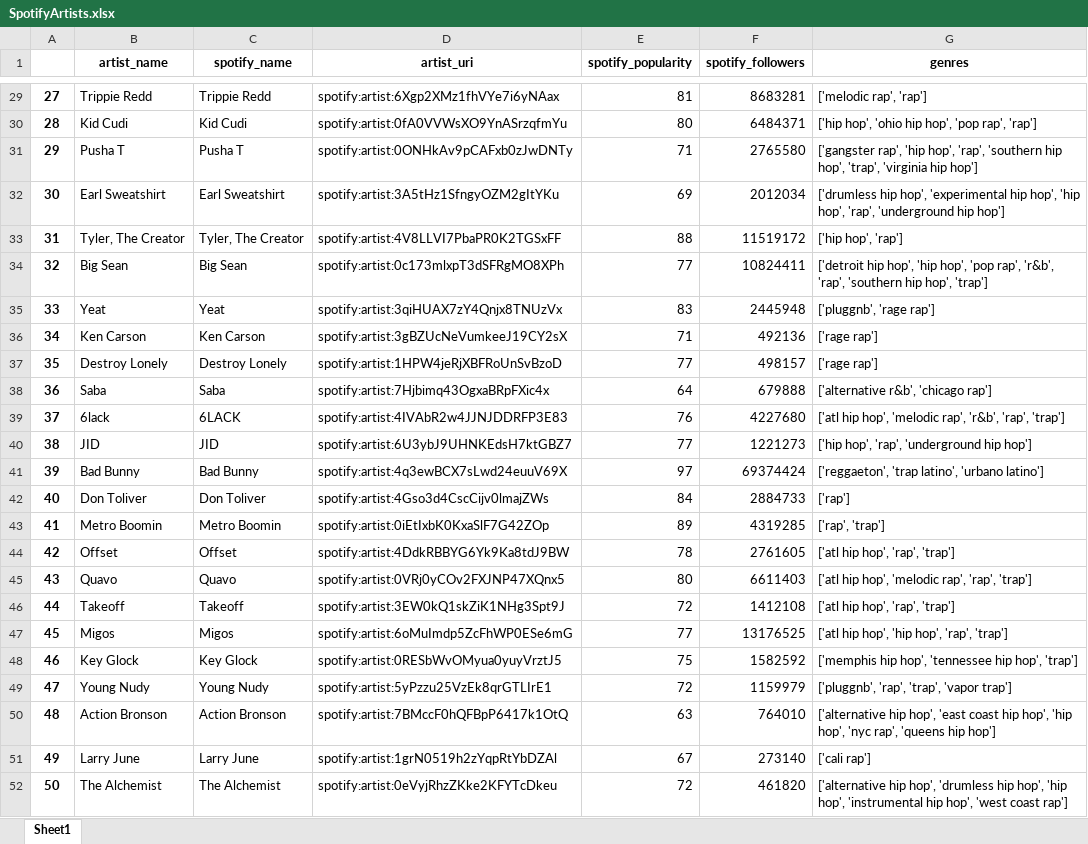
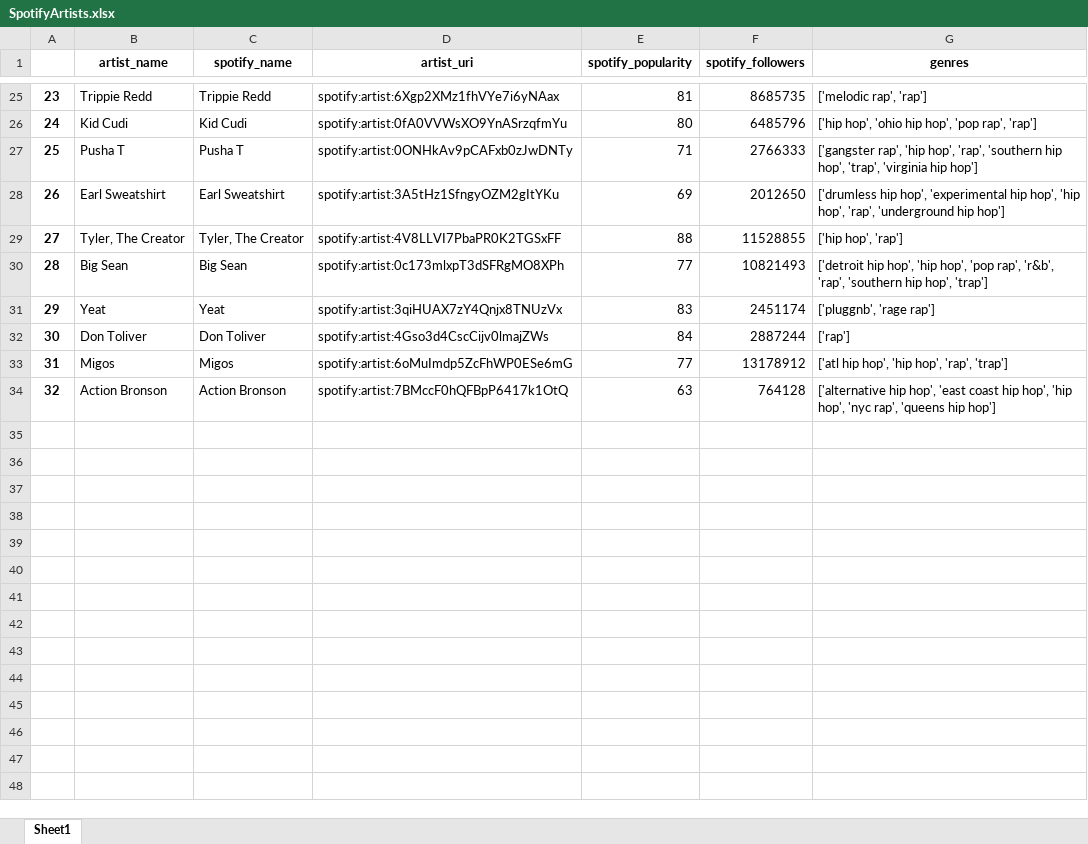
Before and after one commit to garcgabe/HipHop-Analysis-Project, an Excel workbook: SpotifyArtists.xlsx, sheet Sheet1, drawn as a sheet; only a part is shown, gaps mark what is left out; values as stored, in another font and other column widths than the file's, no borders; removed rows and columns are numbered as before the commit, all else as after; the diff covers the shown part only; the diff names each change by its address in the sheet, - before the commit and + after, or states it on an @@ line.

```diff
--- a/SpotifyArtists.xlsx (sheet Sheet1)
+++ b/SpotifyArtists.xlsx (sheet Sheet1)
@@ column A renumbered between rows 8 and 34 @@
-F25 (spotify_followers): 8683281
+F25 (spotify_followers): 8685735
-F26 (spotify_followers): 6484371
+F26 (spotify_followers): 6485796
-F27 (spotify_followers): 2765580
+F27 (spotify_followers): 2766333
-F28 (spotify_followers): 2012034
+F28 (spotify_followers): 2012650
-F29 (spotify_followers): 11519172
+F29 (spotify_followers): 11528855
-F30 (spotify_followers): 10824411
+F30 (spotify_followers): 10821493
-F31 (spotify_followers): 2445948
+F31 (spotify_followers): 2451174
-row 36: 34 | Ken Carson | Ken Carson | spotify:artist:3gBZUcNeVumkeeJ19CY2sX | 71 | 492136 | ['rage rap']
-row 37: 35 | Destroy Lonely | Destroy Lonely | spotify:artist:1HPW4jeRjXBFRoUnSvBzoD | 77 | 498157 | ['rage rap']
-row 38: 36 | Saba | Saba | spotify:artist:7Hjbimq43OgxaBRpFXic4x | 64 | 679888 | ['alternative r&b', 'chicago rap']
-row 39: 37 | 6lack | 6LACK | spotify:artist:4IVAbR2w4JJNJDDRFP3E83 | 76 | 4227680 | ['atl hip hop', 'melodic rap', 'r&b', 'rap', 'trap']
-row 40: 38 | JID | JID | spotify:artist:6U3ybJ9UHNKEdsH7ktGBZ7 | 77 | 1221273 | ['hip hop', 'rap', 'underground hip hop']
-row 41: 39 | Bad Bunny | Bad Bunny | spotify:artist:4q3ewBCX7sLwd24euuV69X | 97 | 69374424 | ['reggaeton', 'trap latino', 'urbano latino']
-F32 (spotify_followers): 2884733
+F32 (spotify_followers): 2887244
-row 43: 41 | Metro Boomin | Metro Boomin | spotify:artist:0iEtIxbK0KxaSlF7G42ZOp | 89 | 4319285 | ['rap', 'trap']
-row 44: 42 | Offset | Offset | spotify:artist:4DdkRBBYG6Yk9Ka8tdJ9BW | 78 | 2761605 | ['atl hip hop', 'rap', 'trap']
-row 45: 43 | Quavo | Quavo | spotify:artist:0VRj0yCOv2FXJNP47XQnx5 | 80 | 6611403 | ['atl hip hop', 'melodic rap', 'rap', 'trap']
-row 46: 44 | Takeoff | Takeoff | spotify:artist:3EW0kQ1skZiK1NHg3Spt9J | 72 | 1412108 | ['atl hip hop', 'rap', 'trap']
-F33 (spotify_followers): 13176525
+F33 (spotify_followers): 13178912
-row 48: 46 | Key Glock | Key Glock | spotify:artist:0RESbWvOMyua0yuyVrztJ5 | 75 | 1582592 | ['memphis hip hop', 'tennessee hip hop', 'trap']
-row 49: 47 | Young Nudy | Young Nudy | spotify:artist:5yPzzu25VzEk8qrGTLIrE1 | 72 | 1159979 | ['pluggnb', 'rap', 'trap', 'vapor trap']
-F34 (spotify_followers): 764010
+F34 (spotify_followers): 764128
-row 51: 49 | Larry June | Larry June | spotify:artist:1grN0519h2zYqpRtYbDZAl | 67 | 273140 | ['cali rap']
-row 52: 50 | The Alchemist | The Alchemist | spotify:artist:0eVyjRhzZKke2KFYTcDkeu | 72 | 461820 | ['alternative hip hop', 'drumless hip hop', 'hip hop', 'instrumental hip hop', 'west coast rap']
```
Also changed, not shown: 4 removed rows and 23 edited cells elsewhere in this sheet, SpotifyAlbums.xlsx, 9 other files.
